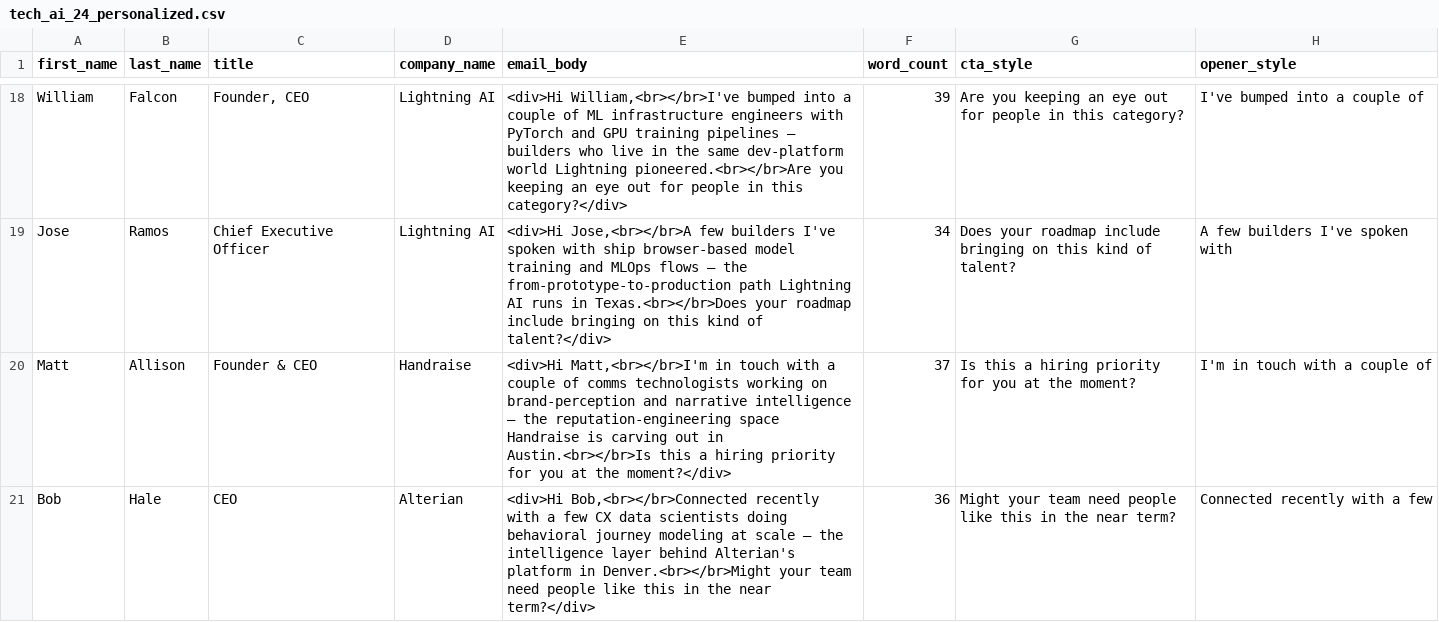
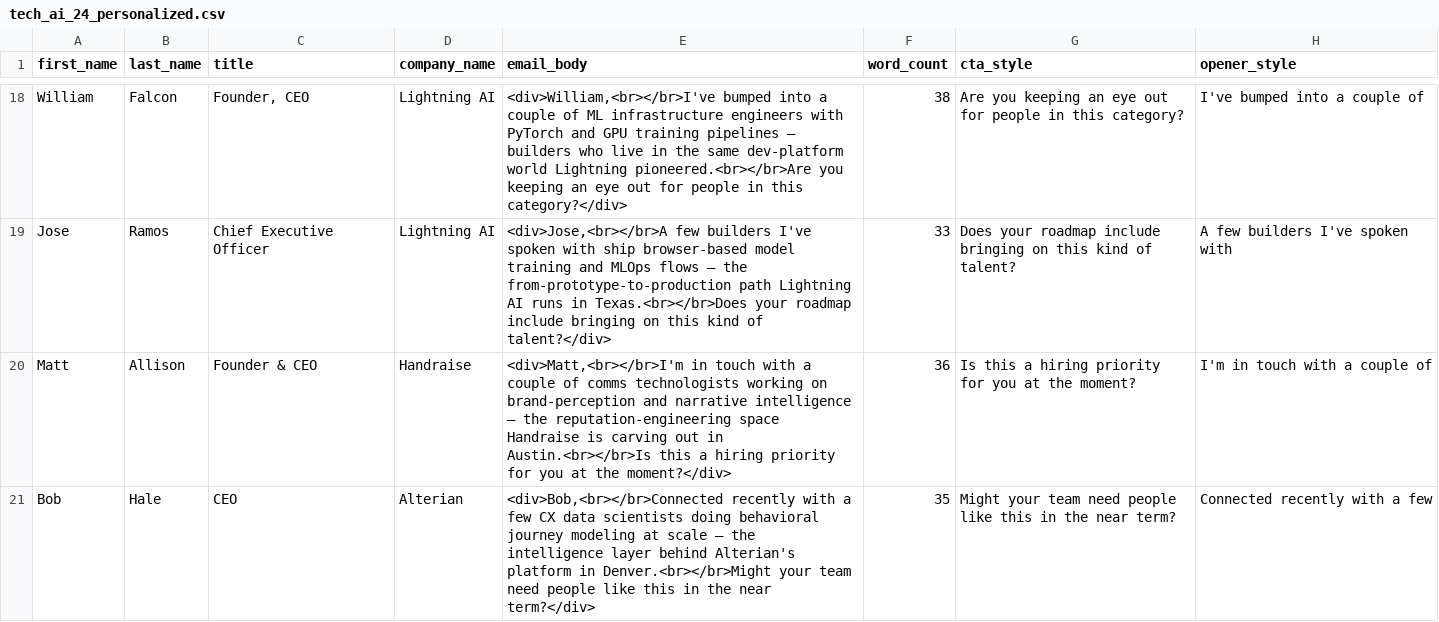
Before and after one commit to maxshifrinrealestate/AI-ARK-Campaigns, a CSV file: data/tech_ai_24_personalized.csv, drawn as a sheet; only a part is shown, gaps mark what is left out; the diff covers the shown part only; the diff names each change by its address in the sheet, - before the commit and + after, or states it on an @@ line.

```diff
--- a/data/tech_ai_24_personalized.csv
+++ b/data/tech_ai_24_personalized.csv
-E18 (email_body): <div>Hi William,<br></br>I've bumped into…
+E18 (email_body): <div>William,<br></br>I've bumped into…
-F18 (word_count): 39
+F18 (word_count): 38
-E19 (email_body): <div>Hi Jose,<br></br>A few builders…
+E19 (email_body): <div>Jose,<br></br>A few builders…
-F19 (word_count): 34
+F19 (word_count): 33
-E20 (email_body): <div>Hi Matt,<br></br>I'm in touch…
+E20 (email_body): <div>Matt,<br></br>I'm in touch…
-F20 (word_count): 37
+F20 (word_count): 36
-E21 (email_body): <div>Hi Bob,<br></br>Connected recently with…
+E21 (email_body): <div>Bob,<br></br>Connected recently with…
-F21 (word_count): 36
+F21 (word_count): 35
```
Also changed, not shown: 40 edited cells elsewhere in this file, 5 other files.
